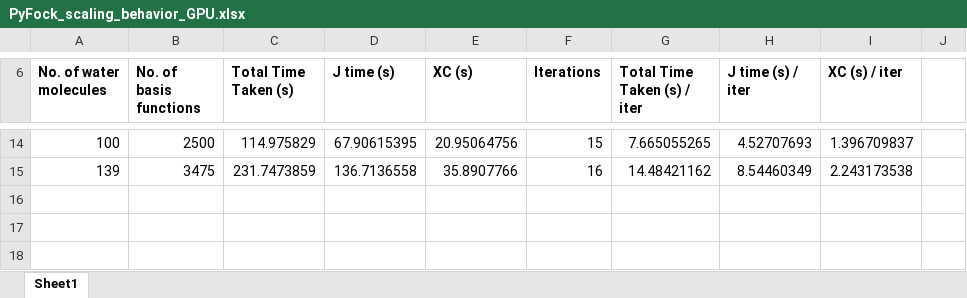
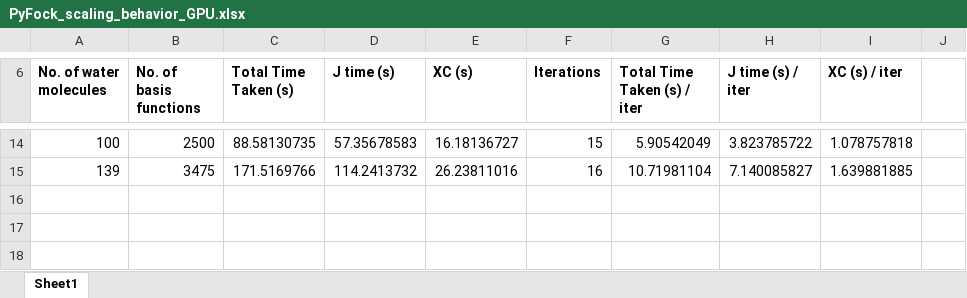
Before and after one commit to manassharma07/PyFock, an Excel workbook: benchmarks_tests/FINAL_Benchmarks_for_paper/PyFock_scaling_behavior_GPU.xlsx, sheet Sheet1, drawn as a sheet; only a part is shown, gaps mark what is left out; values as stored, in another font and other column widths than the file's, no borders; charts and pictures not drawn; the diff covers the shown part only; the diff names each change by its address in the sheet, - before the commit and + after, or states it on an @@ line.

```diff
--- a/benchmarks_tests/FINAL_Benchmarks_for_paper/PyFock_scaling_behavior_GPU.xlsx (sheet Sheet1)
+++ b/benchmarks_tests/FINAL_Benchmarks_for_paper/PyFock_scaling_behavior_GPU.xlsx (sheet Sheet1)
-C14 (Total Time Taken (s)): 114.975829
+C14 (Total Time Taken (s)): 88.58130735
-D14 (J time (s)): 67.90615395
+D14 (J time (s)): 57.35678583
-E14 (XC (s)): 20.95064756
+E14 (XC (s)): 16.18136727
-G14 (Total Time Taken (s) / iter): 7.665055265
+G14 (Total Time Taken (s) / iter): 5.90542049
-H14 (J time (s) / iter): 4.52707693
+H14 (J time (s) / iter): 3.823785722
-I14 (XC (s) / iter): 1.396709837
+I14 (XC (s) / iter): 1.078757818
-C15 (Total Time Taken (s)): 231.7473859
+C15 (Total Time Taken (s)): 171.5169766
-D15 (J time (s)): 136.7136558
+D15 (J time (s)): 114.2413732
-E15 (XC (s)): 35.8907766
+E15 (XC (s)): 26.23811016
-G15 (Total Time Taken (s) / iter): 14.48421162
+G15 (Total Time Taken (s) / iter): 10.71981104
-H15 (J time (s) / iter): 8.54460349
+H15 (J time (s) / iter): 7.140085827
-I15 (XC (s) / iter): 2.243173538
+I15 (XC (s) / iter): 1.639881885
```
Also changed, not shown: 30 edited cells elsewhere in this sheet, 24 other files.
